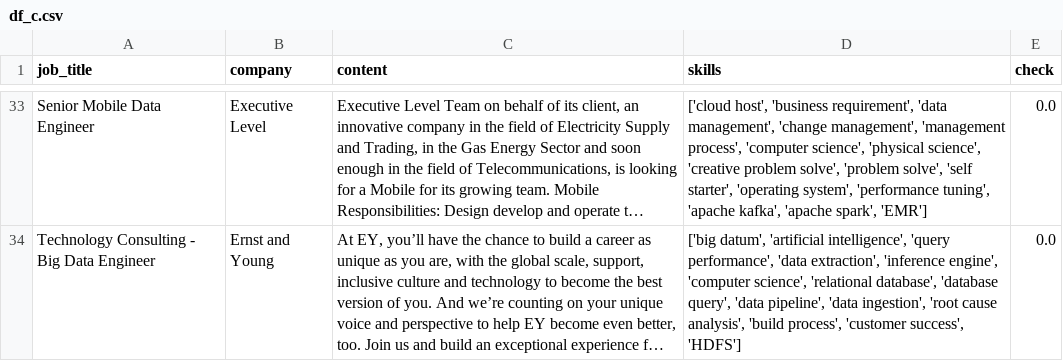
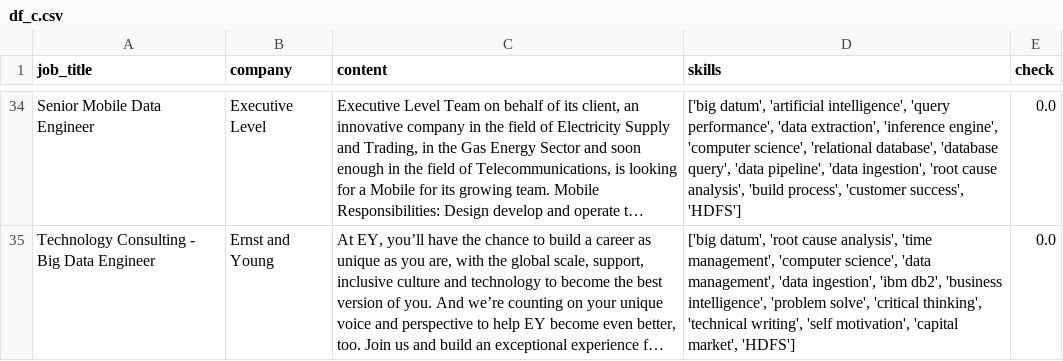
Before and after one commit to AsteriosDS/Greek-Data-Jobs-Clustering, a CSV file: df_c.csv, drawn as a sheet; only a part is shown, gaps mark what is left out; long unchanged cells end in …; addresses are those after the commit; the diff covers the shown part only; the diff names each change by its address in the sheet, - before the commit and + after, or states it on an @@ line.

```diff
--- a/df_c.csv
+++ b/df_c.csv
-D34 (skills): ['cloud host', 'business requirement', 'data management', 'change management', 'management process', 'computer science', 'physical science', 'creative problem solve', 'problem solve', 'self starter', 'operating system', 'performance tuning', 'apache kafka', 'apache spark', 'EMR']
+D34 (skills): ['big datum', 'artificial intelligence', 'query performance', 'data extraction', 'inference engine', 'computer science', 'relational database', 'database query', 'data pipeline', 'data ingestion', 'root cause analysis', 'build process', 'customer success', 'HDFS']
-D35 (skills): ['big datum', 'artificial intelligence', 'query performance', 'data extraction', 'inference engine', 'computer science', 'relational database', 'database query', 'data pipeline', 'data ingestion', 'root cause analysis', 'build process', 'customer success', 'HDFS']
+D35 (skills): ['big datum', 'root cause analysis', 'time management', 'computer science', 'data management', 'data ingestion', 'ibm db2', 'business intelligence', 'problem solve', 'critical thinking', 'technical writing', 'self motivation', 'capital market', 'HDFS']
```
Also changed, not shown: 4 added rows, 3 removed rows and 23 edited cells elsewhere in this file, embeddings_3d.csv, job_board.csv, 3 other files.
